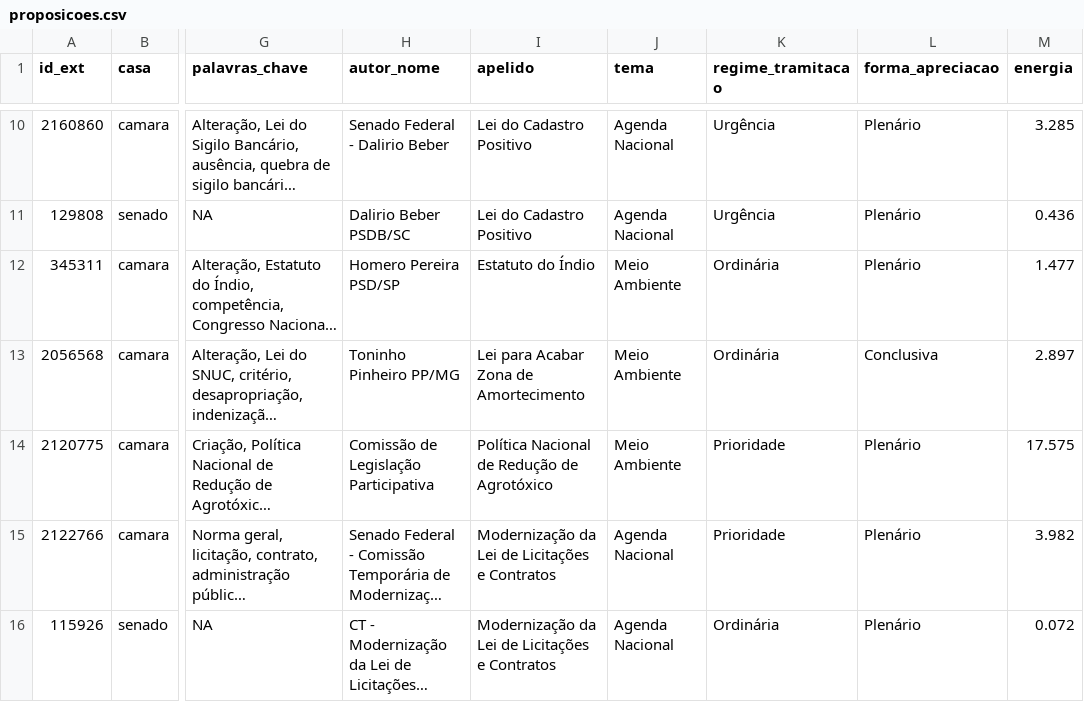
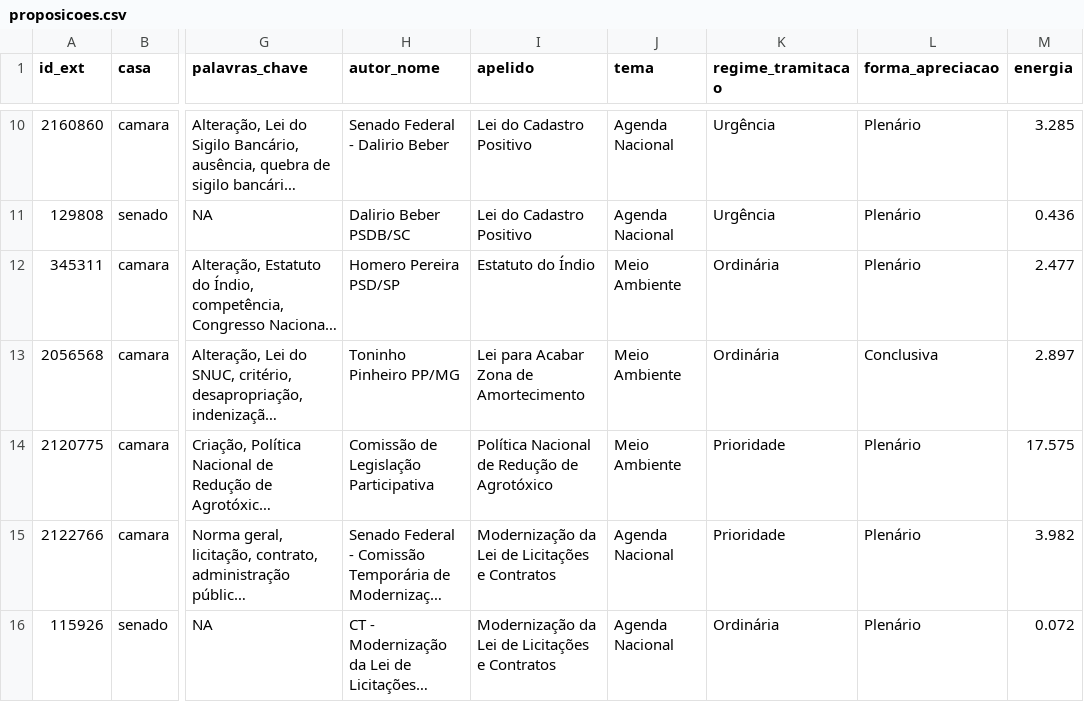
Before and after one commit to parlametria/leggo-backend, a CSV file: data/proposicoes.csv, drawn as a sheet; only a part is shown, gaps mark what is left out; long unchanged cells end in …; the diff covers the shown part only; the diff names each change by its address in the sheet, - before the commit and + after, or states it on an @@ line.

```diff
--- a/data/proposicoes.csv
+++ b/data/proposicoes.csv
-M12 (energia): 1.477
+M12 (energia): 2.477
```
Also changed, not shown: 2 added rows elsewhere in this file, data/progressos.csv, data/tabela_geral_ids_casa.csv, 2 other files.
